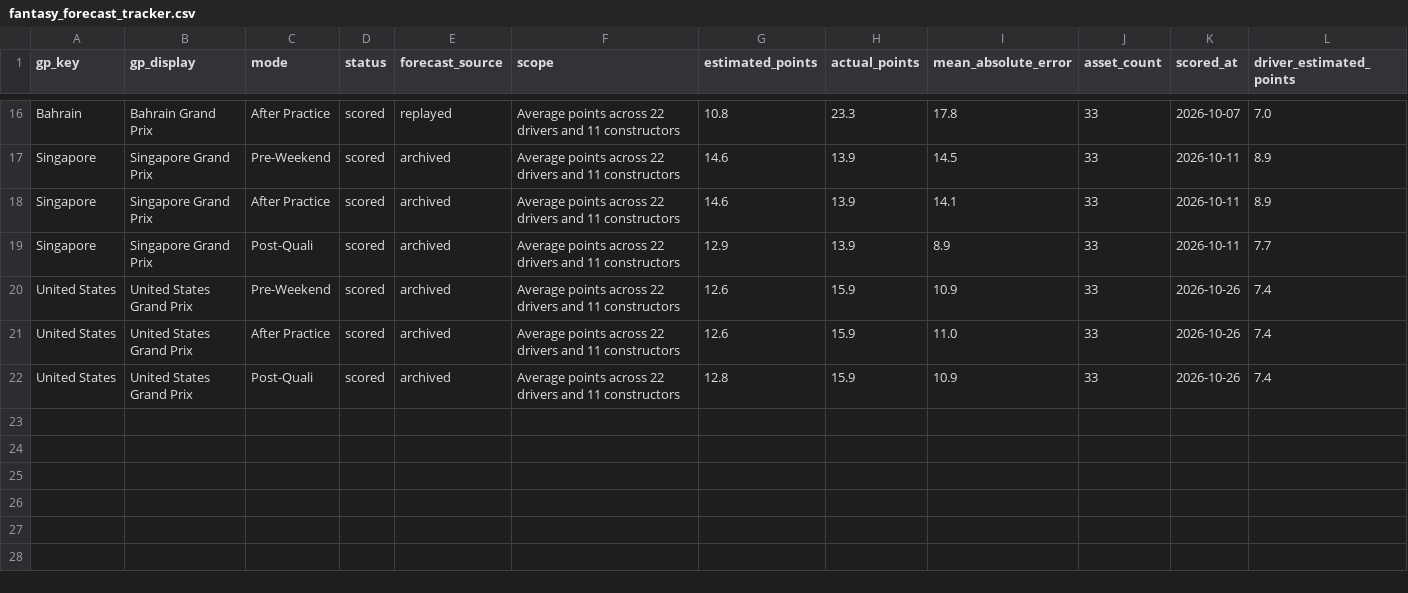
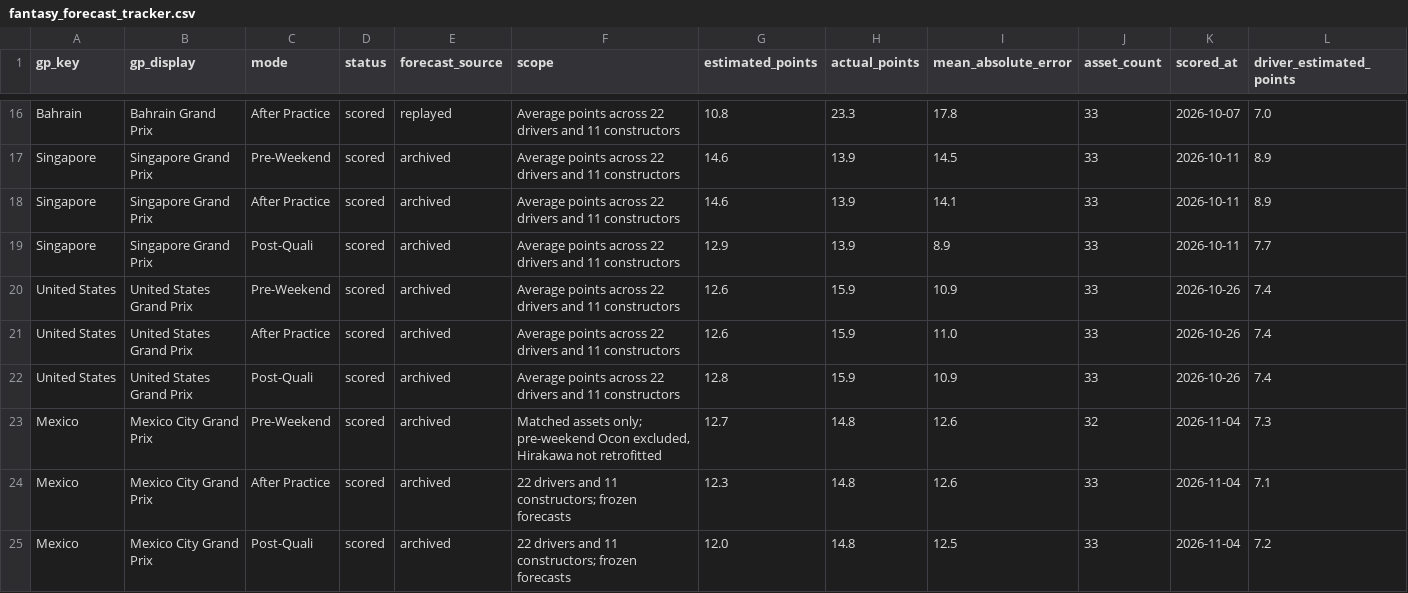
Before and after one commit to filipeoliveiraanalytics/gpfantasypredictor, a CSV file: data/fantasy_forecast_tracker.csv, drawn as a sheet; only a part is shown, gaps mark what is left out; rows hold the shown columns only; the diff names each change by its address in the sheet, - before the commit and + after, or states it on an @@ line.

```diff
--- a/data/fantasy_forecast_tracker.csv
+++ b/data/fantasy_forecast_tracker.csv
+row 23: Mexico | Mexico City Grand Prix | Pre-Weekend | scored | archived | Matched assets only; pre-weekend Ocon excluded, Hirakawa not retrofitted | 12.7 | 14.8 | 12.6 | 32 | 2026-11-04 | 7.3
+row 24: Mexico | Mexico City Grand Prix | After Practice | scored | archived | 22 drivers and 11 constructors; frozen forecasts | 12.3 | 14.8 | 12.6 | 33 | 2026-11-04 | 7.1
+row 25: Mexico | Mexico City Grand Prix | Post-Quali | scored | archived | 22 drivers and 11 constructors; frozen forecasts | 12.0 | 14.8 | 12.5 | 33 | 2026-11-04 | 7.2
```
Also changed, not shown: data/fantasy_price_history.csv, data/fantasy_price_movements.csv, 5 other files.
